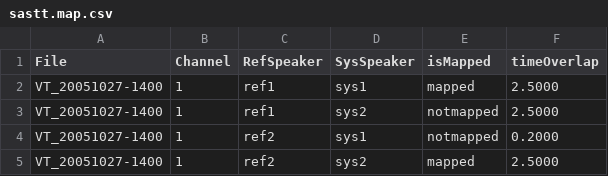
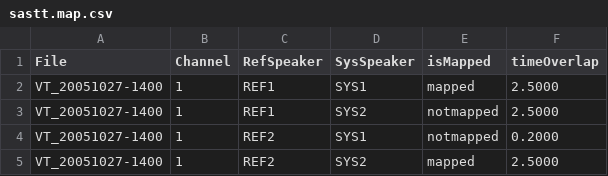
Before and after one commit to usnistgov/SCTK, a CSV file: src/asclite/testfiles/sastt.map.csv, drawn as a sheet.

Commit message:
Fixed asclite speaker map validation Fixed asclite check

```diff
--- a/src/asclite/testfiles/sastt.map.csv
+++ b/src/asclite/testfiles/sastt.map.csv
@@ -1,5 +1,5 @@
 File,Channel,RefSpeaker,SysSpeaker,isMapped,timeOverlap
-VT_20051027-1400,1,ref1,sys1,mapped,2.5000
-VT_20051027-1400,1,ref1,sys2,notmapped,2.5000
-VT_20051027-1400,1,ref2,sys1,notmapped,0.2000
-VT_20051027-1400,1,ref2,sys2,mapped,2.5000
+VT_20051027-1400,1,REF1,SYS1,mapped,2.5000
+VT_20051027-1400,1,REF1,SYS2,notmapped,2.5000
+VT_20051027-1400,1,REF2,SYS1,notmapped,0.2000
+VT_20051027-1400,1,REF2,SYS2,mapped,2.5000
```
Also changed, not shown: 5 other files.
